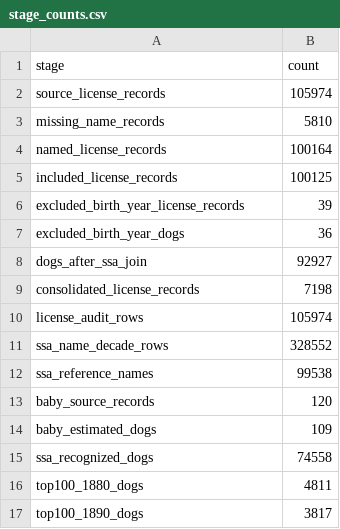
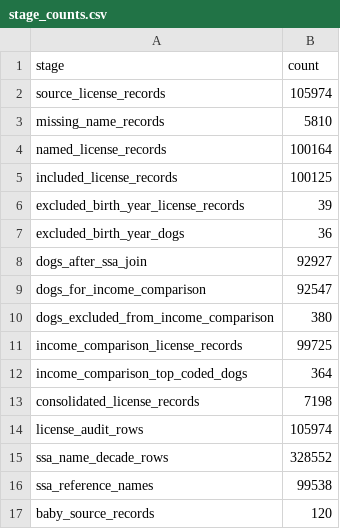
Before and after one commit to Barkonomics-DataWrangling/barkonomics-pet-names, a CSV file: data/derived/stage_counts.csv, drawn as a sheet; only a part is shown; the shorter side is filled out with more unchanged rows; the diff names each change by its address in the sheet, - before the commit and + after, or states it on an @@ line.

```diff
--- a/data/derived/stage_counts.csv
+++ b/data/derived/stage_counts.csv
+row 9: dogs_for_income_comparison | 92547
+row 10: dogs_excluded_from_income_comparison | 380
+row 11: income_comparison_license_records | 99725
+row 12: income_comparison_top_coded_dogs | 364
```
Also changed, not shown: data/derived/matching_by_counting_unit.csv, data/derived/validation_checks.csv, 14 other files.
